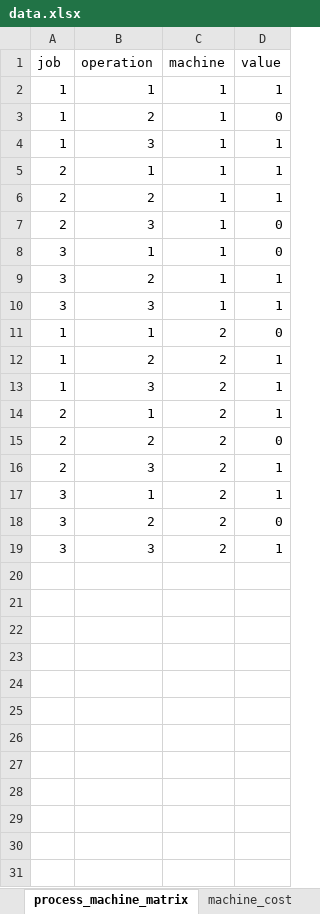
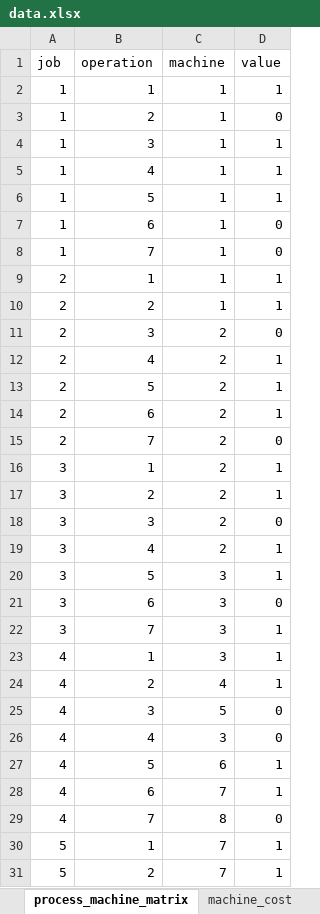
Before and after one commit to TheKienLe/Operational-Research, an Excel workbook: job shop/data.xlsx, sheet process_machine_matrix, drawn as a sheet; only a part is shown; values as stored, in another font and other column widths than the file's, no borders; removed rows and columns are numbered as before the commit, all else as after; the diff covers the shown part only; the diff names each change by its address in the sheet, - before the commit and + after, or states it on an @@ line.

```diff
--- a/job shop/data.xlsx (sheet process_machine_matrix)
+++ b/job shop/data.xlsx (sheet process_machine_matrix)
+row 5: 1 | 4 | 1 | 1
+row 6: 1 | 5 | 1 | 1
+row 7: 1 | 6 | 1 | 0
+row 8: 1 | 7 | 1 | 0
-C11 (machine): 1
+C11 (machine): 2
-row 8: 3 | 1 | 1 | 0
-row 9: 3 | 2 | 1 | 1
-row 10: 3 | 3 | 1 | 1
-row 11: 1 | 1 | 2 | 0
-row 12: 1 | 2 | 2 | 1
-row 13: 1 | 3 | 2 | 1
-B12 (operation): 1
+B12 (operation): 4
-B13 (operation): 2
+B13 (operation): 5
-D13 (value): 0
+D13 (value): 1
-B14 (operation): 3
+B14 (operation): 6
+row 15: 2 | 7 | 2 | 0
-D17 (value): 0
+D17 (value): 1
-D18 (value): 1
+D18 (value): 0
+row 19: 3 | 4 | 2 | 1
+row 20: 3 | 5 | 3 | 1
+row 21: 3 | 6 | 3 | 0
+row 22: 3 | 7 | 3 | 1
+row 23: 4 | 1 | 3 | 1
+row 24: 4 | 2 | 4 | 1
+row 25: 4 | 3 | 5 | 0
+row 26: 4 | 4 | 3 | 0
+row 27: 4 | 5 | 6 | 1
+row 28: 4 | 6 | 7 | 1
+row 29: 4 | 7 | 8 | 0
+row 30: 5 | 1 | 7 | 1
+row 31: 5 | 2 | 7 | 1
```
Also changed, not shown: 180 added rows elsewhere in this sheet, sheet transport_time, sheet processing_time, sheet delivery_time_window, sheet size_job, sheet vehicle_capacity, sheet vehicle_cost, 1 more sheet, other sheet tabs, formulas that keep their value, charts or pictures, VRP/data.xlsx, 15 other files.
